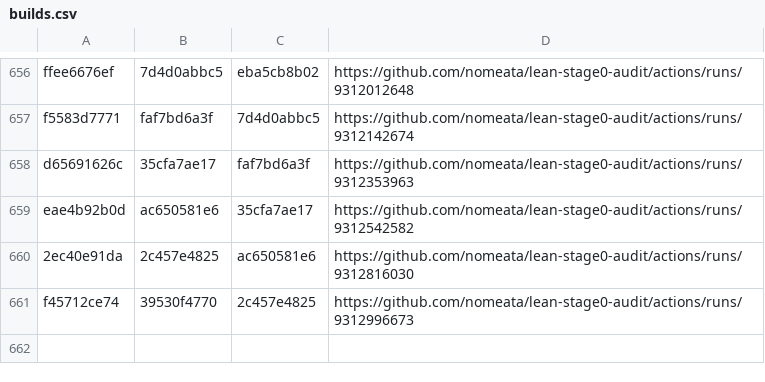
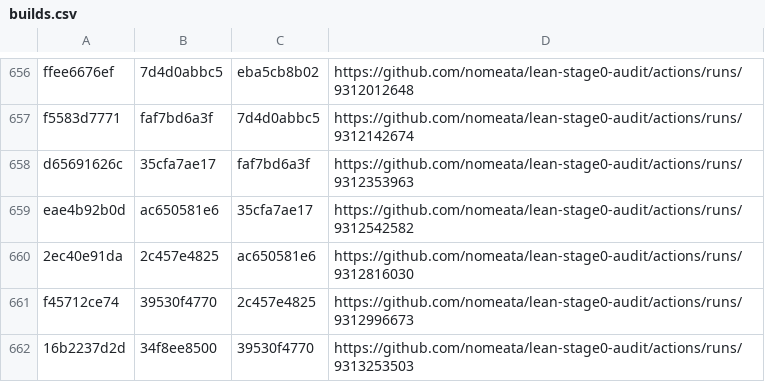
Before and after one commit to nomeata/lean-stage0-audit, a CSV file: builds.csv, drawn as a sheet; only a part is shown, gaps mark what is left out.

Commit message:
Github run of ./build.sh 16b2237d2d 34f8ee8500

```diff
--- a/builds.csv
+++ b/builds.csv
@@ -661 +661,2 @@ eae4b92b0d,ac650581e6,35cfa7ae17,https://github.com/nomeata/lean-stage0-audit/ac
 f45712ce74,39530f4770,2c457e4825,https://github.com/nomeata/lean-stage0-audit/actions/runs/9312996673
+16b2237d2d,34f8ee8500,39530f4770,https://github.com/nomeata/lean-stage0-audit/actions/runs/9313253503
```
Also changed, not shown: 2 other files.
